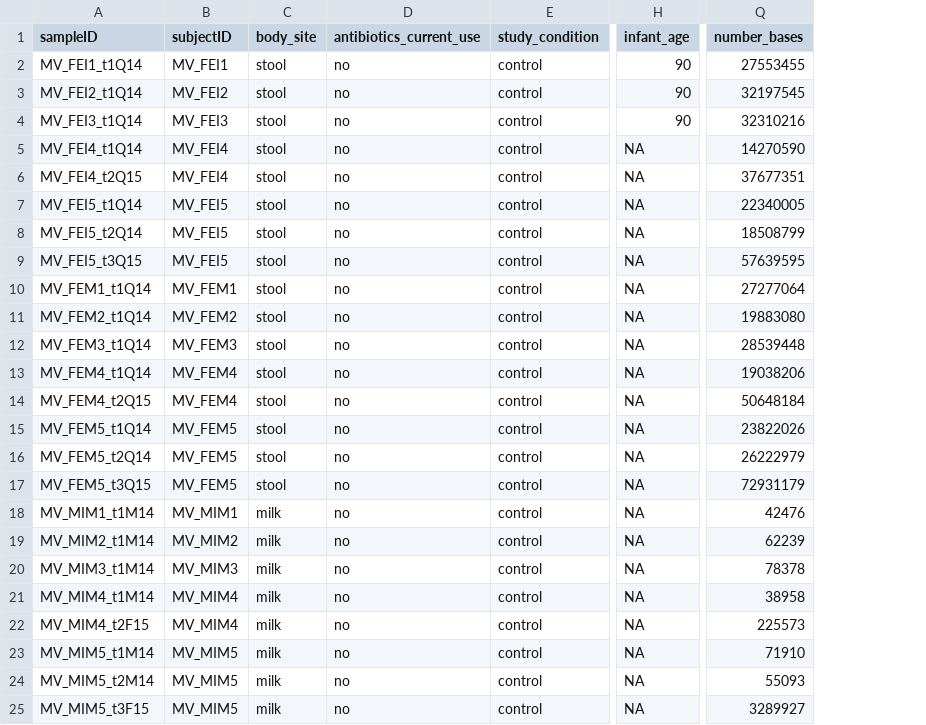
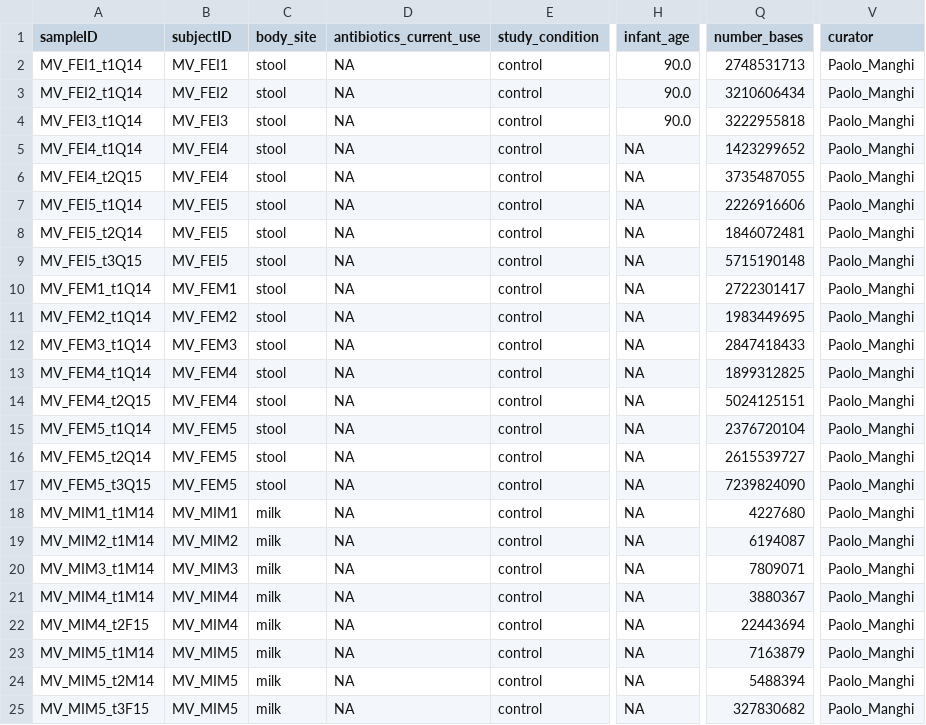
Before and after one commit to waldronlab/curatedMetagenomicDataCuration, a TSV file: inst/curated/AsnicarF_2017/AsnicarF_2017_metadata.tsv, drawn as a sheet; only a part is shown, gaps mark what is left out; the diff names each change by its address in the sheet, - before the commit and + after, or states it on an @@ line.

```diff
--- a/inst/curated/AsnicarF_2017/AsnicarF_2017_metadata.tsv
+++ b/inst/curated/AsnicarF_2017/AsnicarF_2017_metadata.tsv
+column V (curator), rows 2-25: all Paolo_Manghi
-D2:D25 (antibiotics_current_use): no
+D2:D25 (antibiotics_current_use): NA
-H2:H4 (infant_age): 90
+H2:H4 (infant_age): 90.0
-Q2 (number_bases): 27553455
+Q2 (number_bases): 2748531713
-Q3 (number_bases): 32197545
+Q3 (number_bases): 3210606434
-Q4 (number_bases): 32310216
+Q4 (number_bases): 3222955818
-Q5 (number_bases): 14270590
+Q5 (number_bases): 1423299652
-Q6 (number_bases): 37677351
+Q6 (number_bases): 3735487055
-Q7 (number_bases): 22340005
+Q7 (number_bases): 2226916606
-Q8 (number_bases): 18508799
+Q8 (number_bases): 1846072481
-Q9 (number_bases): 57639595
+Q9 (number_bases): 5715190148
-Q10 (number_bases): 27277064
+Q10 (number_bases): 2722301417
-Q11 (number_bases): 19883080
+Q11 (number_bases): 1983449695
-Q12 (number_bases): 28539448
+Q12 (number_bases): 2847418433
-Q13 (number_bases): 19038206
+Q13 (number_bases): 1899312825
-Q14 (number_bases): 50648184
+Q14 (number_bases): 5024125151
-Q15 (number_bases): 23822026
+Q15 (number_bases): 2376720104
-Q16 (number_bases): 26222979
+Q16 (number_bases): 2615539727
-Q17 (number_bases): 72931179
+Q17 (number_bases): 7239824090
-Q18 (number_bases): 42476
+Q18 (number_bases): 4227680
-Q19 (number_bases): 62239
+Q19 (number_bases): 6194087
-Q20 (number_bases): 78378
+Q20 (number_bases): 7809071
-Q21 (number_bases): 38958
+Q21 (number_bases): 3880367
-Q22 (number_bases): 225573
+Q22 (number_bases): 22443694
-Q23 (number_bases): 71910
+Q23 (number_bases): 7163879
-Q24 (number_bases): 55093
+Q24 (number_bases): 5488394
-Q25 (number_bases): 3289927
+Q25 (number_bases): 327830682
```
Also changed, not shown: inst/curated/Castro-NallarE_2015/Castro-NallarE_2015_metadata.tsv, inst/curated/KarlssonFH_2013/KarlssonFH_2013_metadata.tsv, 1 other file.
